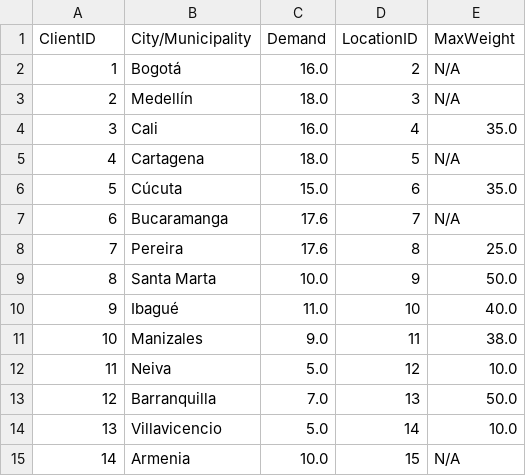
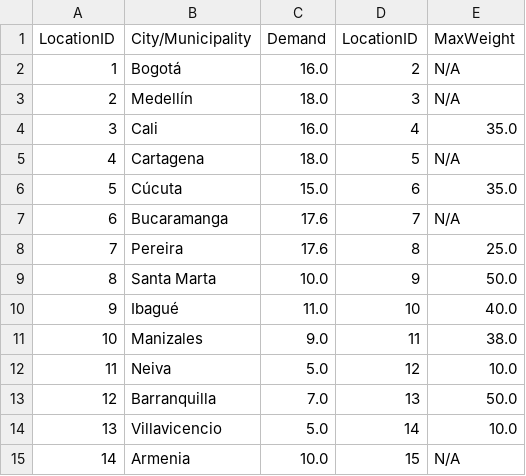
Before and after one commit to SofRozo/Proyecto-C-MOS, a CSV file: data-cases/case-3/clients.csv, drawn as a sheet.

```diff
--- a/data-cases/case-3/clients.csv
+++ b/data-cases/case-3/clients.csv
@@ -1,2 +1,2 @@
-ClientID,City/Municipality,Demand,LocationID,MaxWeight
+LocationID,City/Municipality,Demand,LocationID,MaxWeight
 1,Bogotá,16.0,2,N/A
```
Also changed, not shown: data-cases/case-3/stations.csv, 6 other files.
